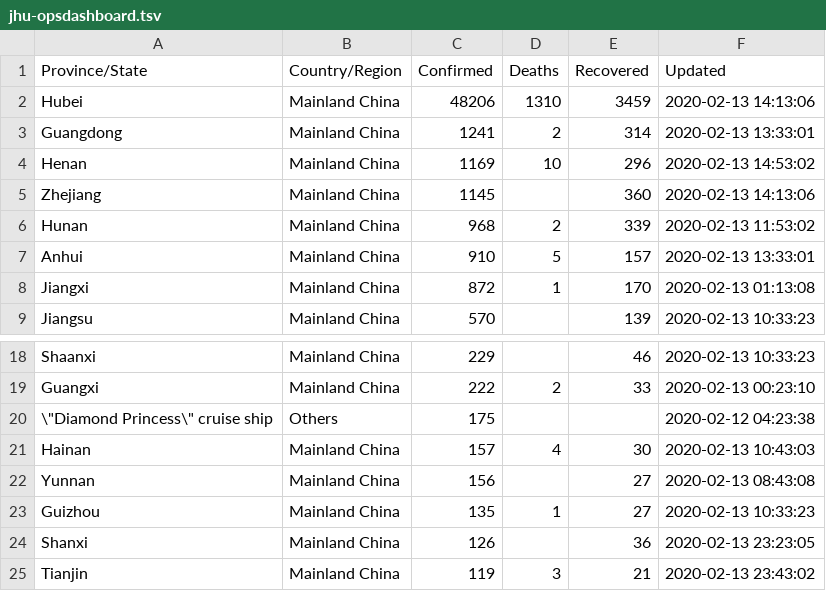
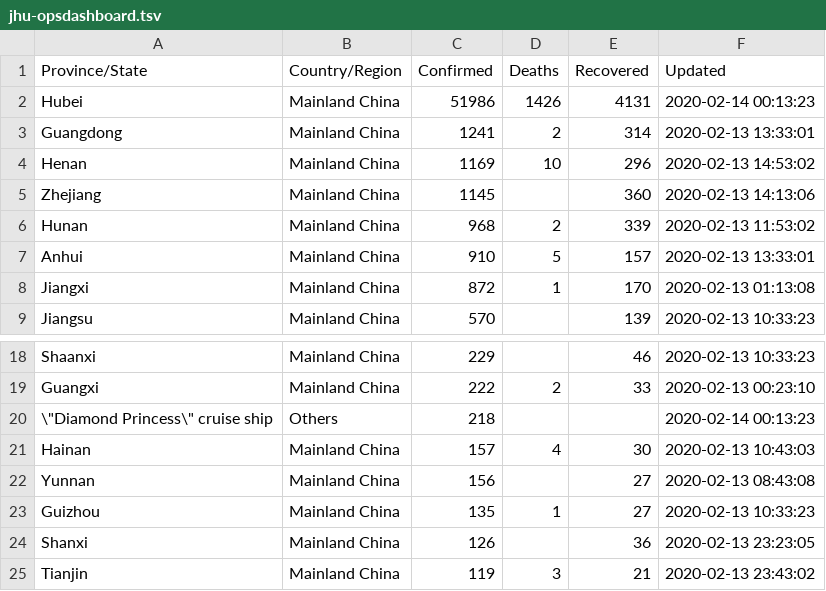
Before and after one commit to smartquark/coronavirus_data, a TSV file: data/jhu-opsdashboard.tsv, drawn as a sheet; only a part is shown, gaps mark what is left out.

Commit message:
2020-02-14T00:18:16Z

```diff
--- a/data/jhu-opsdashboard.tsv
+++ b/data/jhu-opsdashboard.tsv
@@ -1,3 +1,3 @@
 Province/State	Country/Region	Confirmed	Deaths	Recovered	Updated
-Hubei	Mainland China	48206	1310	3459	2020-02-13 14:13:06
+Hubei	Mainland China	51986	1426	4131	2020-02-14 00:13:23
 Guangdong	Mainland China	1241	2	314	2020-02-13 13:33:01
@@ -19,3 +19,3 @@ Shaanxi	Mainland China	229		46	2020-02-13 10:33:23
 Guangxi	Mainland China	222	2	33	2020-02-13 00:23:10
-\"Diamond Princess\" cruise ship	Others	175			2020-02-12 04:23:38
+\"Diamond Princess\" cruise ship	Others	218			2020-02-14 00:13:23
 Hainan	Mainland China	157	4	30	2020-02-13 10:43:03
```
